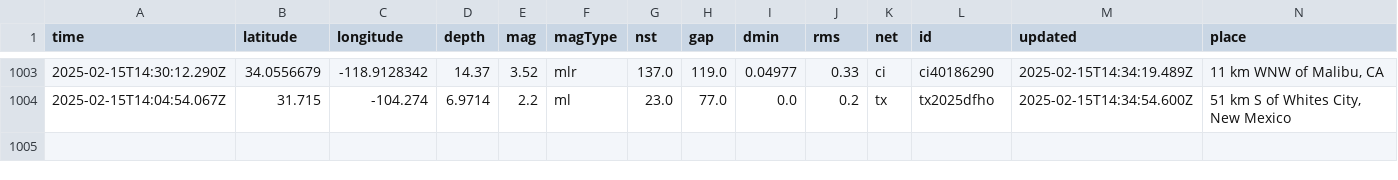
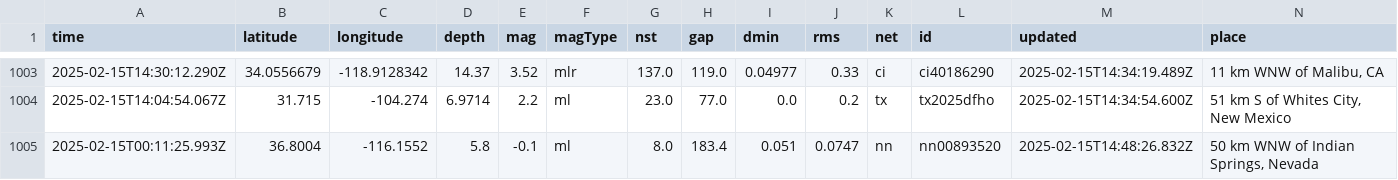
Before and after one commit to rafaelmatsuyama/FIAP-2025-ABDR-StreamProcessingPipelines, a CSV file: usgs_main.csv, drawn as a sheet; only a part is shown, gaps mark what is left out; rows hold the shown columns only; the diff names each change by its address in the sheet, - before the commit and + after, or states it on an @@ line.

```diff
--- a/usgs_main.csv
+++ b/usgs_main.csv
+row 1005: 2025-02-15T00:11:25.993Z | 36.8004 | -116.1552 | 5.8 | -0.1 | ml | 8.0 | 183.4 | 0.051 | 0.0747 | nn | nn00893520 | 2025-02-15T14:48:26.832Z | 50 km WNW of Indian Springs, Nevada
```
Also changed, not shown: usgs_current.csv.
